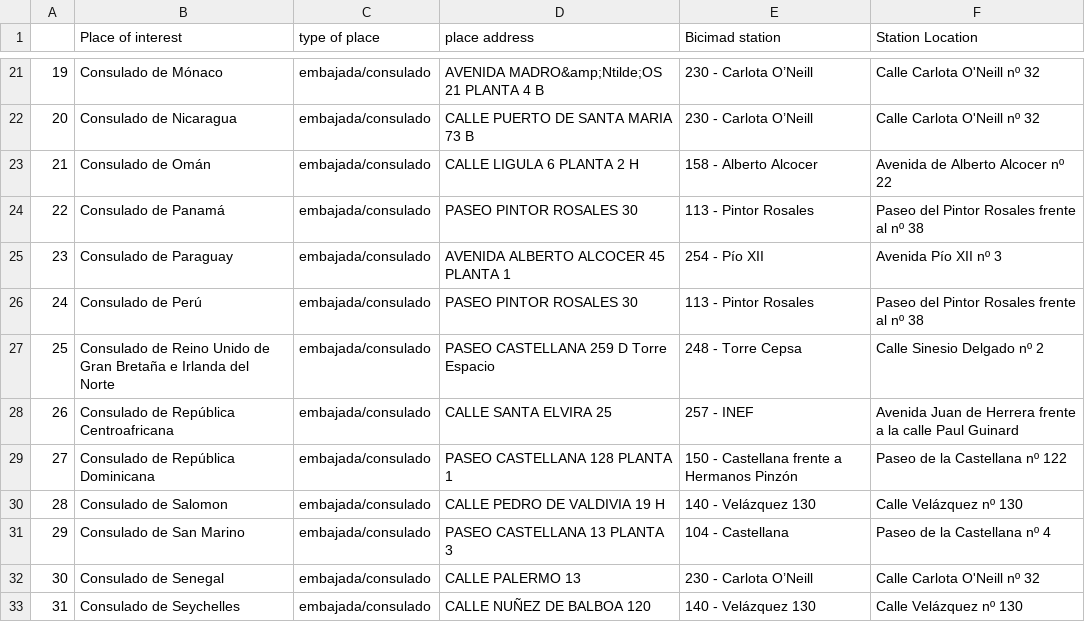
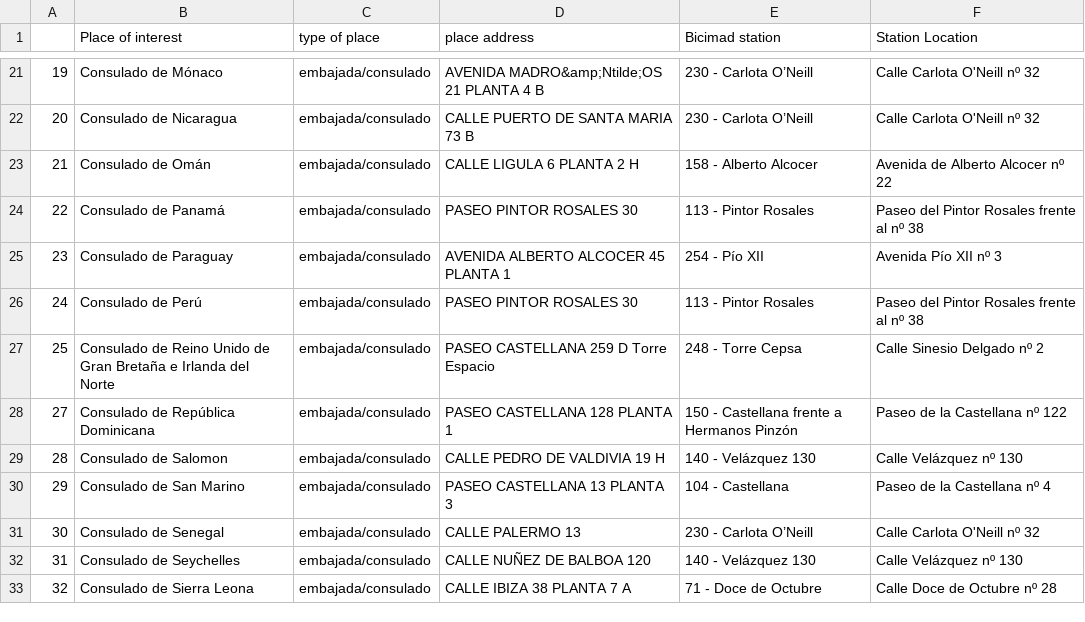
Before and after one commit to guiston04/proyecto_m1, a CSV file: dataframes/df_embajadas_bicimad.csv, drawn as a sheet; only a part is shown, gaps mark what is left out; the shorter side is filled out with more unchanged rows.

Commit message:
df

```diff
--- a/dataframes/df_embajadas_bicimad.csv
+++ b/dataframes/df_embajadas_bicimad.csv
@@ -27,3 +27,2 @@
 25,Consulado de Reino Unido de Gran Bretaña e Irlanda del Norte,embajada/consulado,PASEO CASTELLANA 259 D Torre Espacio,248 - Torre Cepsa,Calle Sinesio Delgado nº 2
-26,Consulado de República Centroafricana,embajada/consulado,CALLE SANTA ELVIRA 25,257 - INEF,Avenida Juan de Herrera frente a la calle Paul Guinard
 27,Consulado de República Dominicana,embajada/consulado,PASEO CASTELLANA 128 PLANTA 1,150 - Castellana frente a Hermanos Pinzón,Paseo de la Castellana nº 122
```
